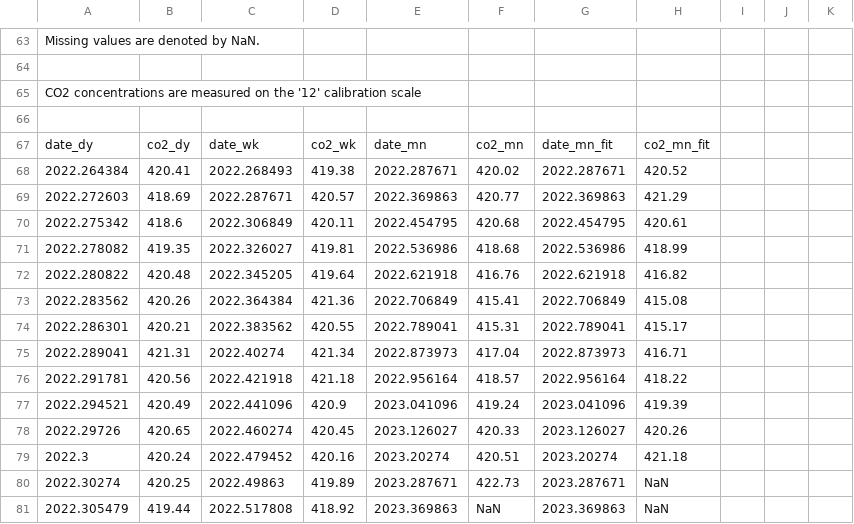
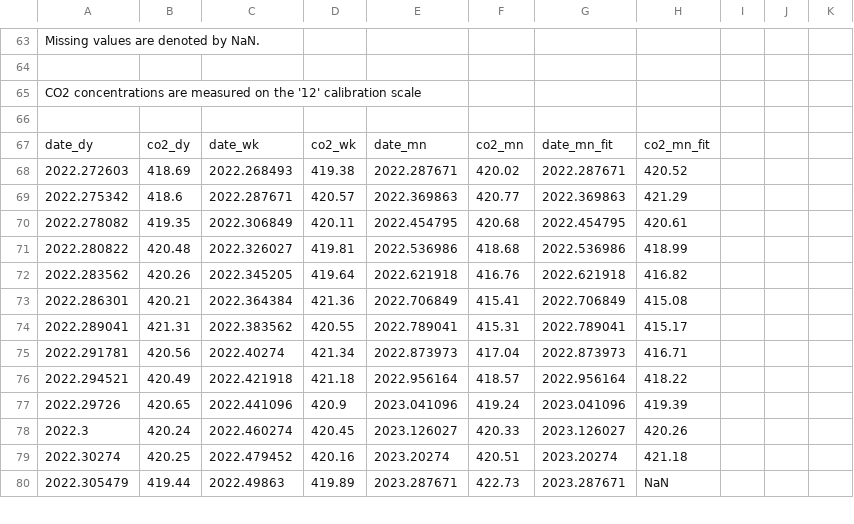
Before and after one commit to sio-co2o2/keelingcurve_notebooks, a CSV file: preliminary_data/mlo/mlo_one_year_span.csv, drawn as a sheet; only a part is shown, gaps mark what is left out; the diff covers the shown part only.

Commit message:
Update data on 2023-05-08T15:32:17Z

```diff
--- a/preliminary_data/mlo/mlo_one_year_span.csv
+++ b/preliminary_data/mlo/mlo_one_year_span.csv
@@ -69,15 +69,14 @@
 date_dy,co2_dy,date_wk,co2_wk,date_mn,co2_mn,date_mn_fit,co2_mn_fit
-2022.264384,420.41,2022.268493,419.38,2022.287671,420.02,2022.287671,420.52
-2022.272603,418.69,2022.287671,420.57,2022.369863,420.77,2022.369863,421.29
-2022.275342,418.6,2022.306849,420.11,2022.454795,420.68,2022.454795,420.61
-2022.278082,419.35,2022.326027,419.81,2022.536986,418.68,2022.536986,418.99
-2022.280822,420.48,2022.345205,419.64,2022.621918,416.76,2022.621918,416.82
-2022.283562,420.26,2022.364384,421.36,2022.706849,415.41,2022.706849,415.08
-2022.286301,420.21,2022.383562,420.55,2022.789041,415.31,2022.789041,415.17
-2022.289041,421.31,2022.40274,421.34,2022.873973,417.04,2022.873973,416.71
-2022.291781,420.56,2022.421918,421.18,2022.956164,418.57,2022.956164,418.22
-2022.294521,420.49,2022.441096,420.9,2023.041096,419.24,2023.041096,419.39
-2022.29726,420.65,2022.460274,420.45,2023.126027,420.33,2023.126027,420.26
-2022.3,420.24,2022.479452,420.16,2023.20274,420.51,2023.20274,421.18
-2022.30274,420.25,2022.49863,419.89,2023.287671,422.73,2023.287671,NaN
-2022.305479,419.44,2022.517808,418.92,2023.369863,NaN,2023.369863,NaN
+2022.272603,418.69,2022.268493,419.38,2022.287671,420.02,2022.287671,420.52
+2022.275342,418.6,2022.287671,420.57,2022.369863,420.77,2022.369863,421.29
+2022.278082,419.35,2022.306849,420.11,2022.454795,420.68,2022.454795,420.61
+2022.280822,420.48,2022.326027,419.81,2022.536986,418.68,2022.536986,418.99
+2022.283562,420.26,2022.345205,419.64,2022.621918,416.76,2022.621918,416.82
+2022.286301,420.21,2022.364384,421.36,2022.706849,415.41,2022.706849,415.08
+2022.289041,421.31,2022.383562,420.55,2022.789041,415.31,2022.789041,415.17
+2022.291781,420.56,2022.40274,421.34,2022.873973,417.04,2022.873973,416.71
+2022.294521,420.49,2022.421918,421.18,2022.956164,418.57,2022.956164,418.22
+2022.29726,420.65,2022.441096,420.9,2023.041096,419.24,2023.041096,419.39
+2022.3,420.24,2022.460274,420.45,2023.126027,420.33,2023.126027,420.26
+2022.30274,420.25,2022.479452,420.16,2023.20274,420.51,2023.20274,421.18
+2022.305479,419.44,2022.49863,419.89,2023.287671,422.73,2023.287671,NaN
```
Also changed, not shown: 84 edited cells elsewhere in this file, preliminary_data/mlo/mlo_six_month_span.csv, preliminary_data/mlo/mlo_two_year_span.csv.
